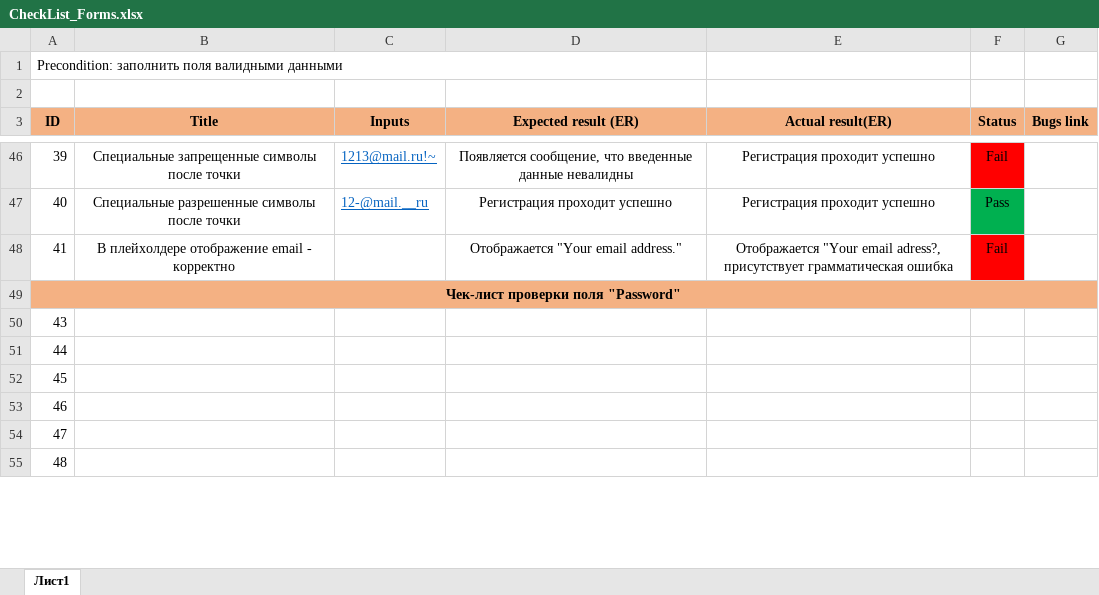
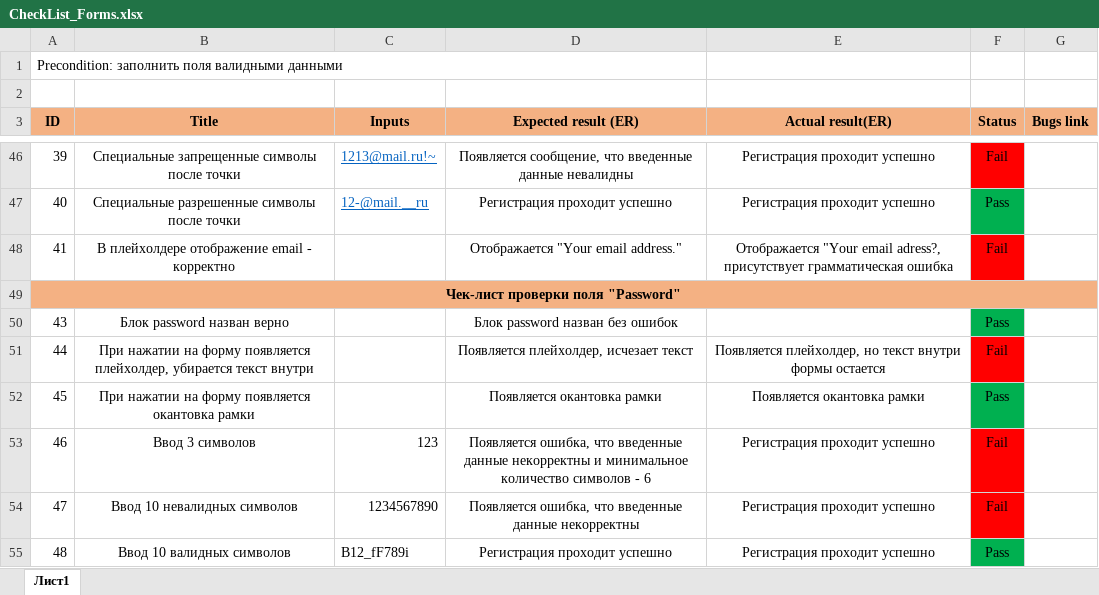
Before and after one commit to BogdanPashchenko/Checklist, an Excel workbook: CheckList_Forms.xlsx, sheet Лист1, drawn as a sheet; only a part is shown, gaps mark what is left out; values as stored, in another font and other column widths than the file's, no borders; the diff covers the shown part only; the diff names each change by its address in the sheet, - before the commit and + after, or states it on an @@ line.

```diff
--- a/CheckList_Forms.xlsx (sheet Лист1)
+++ b/CheckList_Forms.xlsx (sheet Лист1)
-B50 (Title): (empty)
+B50 (Title): Блок password назван верно
-D50 (Expected result (ER)): (empty)
+D50 (Expected result (ER)): Блок password назван без ошибок
-F50 (Status): (empty)
+F50 (Status): Pass
-F50 fill: none
+F50 fill: #00B050
-B51 (Title): (empty)
+B51 (Title): При нажатии на форму появляется плейхолдер, убирается текст внутри
-D51 (Expected result (ER)): (empty)
+D51 (Expected result (ER)): Появляется плейхолдер, исчезает текст
-E51 (Actual result(ER)): (empty)
+E51 (Actual result(ER)): Появляется плейхолдер, но текст внутри формы остается
-F51 (Status): (empty)
+F51 (Status): Fail
-F51 fill: none
+F51 fill: #FF0000
-B52 (Title): (empty)
+B52 (Title): При нажатии на форму появляется окантовка рамки
-D52 (Expected result (ER)): (empty)
+D52 (Expected result (ER)): Появляется окантовка рамки
-E52 (Actual result(ER)): (empty)
+E52 (Actual result(ER)): Появляется окантовка рамки
-F52 (Status): (empty)
+F52 (Status): Pass
-F52 fill: none
+F52 fill: #00B050
-B53 (Title): (empty)
+B53 (Title): Ввод 3 символов
-C53 (Inputs): (empty)
+C53 (Inputs): 123
-D53 (Expected result (ER)): (empty)
+D53 (Expected result (ER)): Появляется ошибка, что введенные данные некорректны и минимальное количество символов - 6
-E53:E55 (Actual result(ER)): (empty)
+E53:E55 (Actual result(ER)): Регистрация проходит успешно
-F53:F54 (Status): (empty)
+F53:F54 (Status): Fail
-F53:F54 fill: none
+F53:F54 fill: #FF0000
-B54 (Title): (empty)
+B54 (Title): Ввод 10 невалидных символов
-C54 (Inputs): (empty)
+C54 (Inputs): 1234567890
-D54 (Expected result (ER)): (empty)
+D54 (Expected result (ER)): Появляется ошибка, что введенные данные некорректны
-B55 (Title): (empty)
+B55 (Title): Ввод 10 валидных символов
-C55 (Inputs): (empty)
+C55 (Inputs): B12_fF789i
-D55 (Expected result (ER)): (empty)
+D55 (Expected result (ER)): Регистрация проходит успешно
-F55 (Status): (empty)
+F55 (Status): Pass
-F55 fill: none
+F55 fill: #00B050
```
Also changed, not shown: 3 added rows, 30 edited cells and cell formats elsewhere in this sheet, 1 other file.
